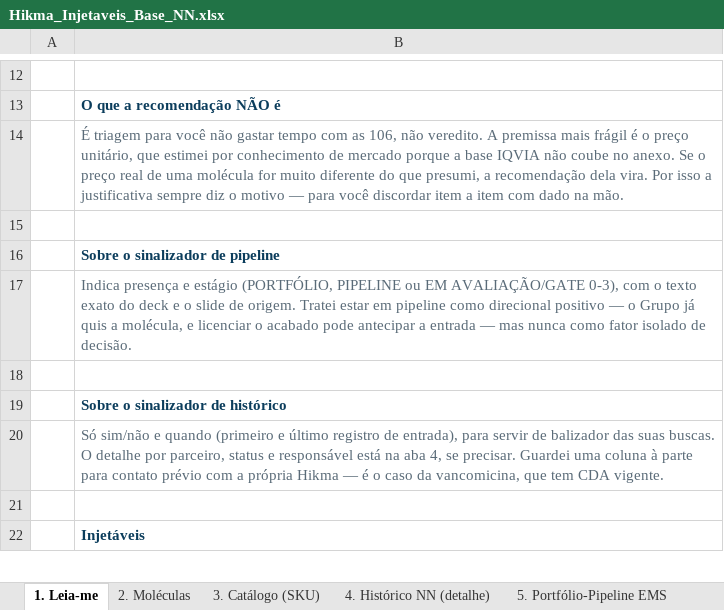
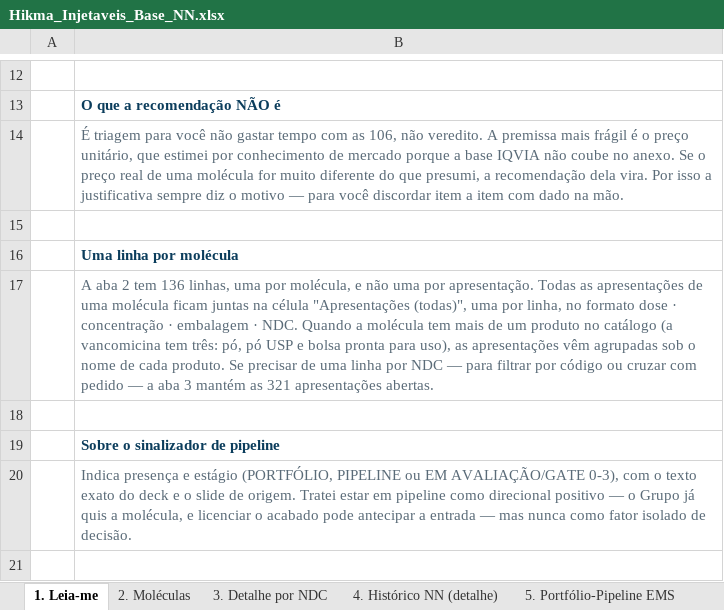
Before and after one commit to fmlucaas/Teste, an Excel workbook: Hikma_Injetaveis_Base_NN.xlsx, sheet 1. Leia-me, drawn as a sheet; only a part is shown, gaps mark what is left out; the shorter side is filled out with more unchanged rows; values as stored, in another font and other column widths than the file's, no borders; the diff names each change by its address in the sheet, - before the commit and + after, or states it on an @@ line.

```diff
--- a/Hikma_Injetaveis_Base_NN.xlsx (sheet 1. Leia-me)
+++ b/Hikma_Injetaveis_Base_NN.xlsx (sheet 1. Leia-me)
-sheet tab: 3. Catálogo (SKU)
+sheet tab: 3. Detalhe por NDC
+row 16:  | Uma linha por molécula
+row 17:  | A aba 2 tem 136 linhas, uma por molécula, e não uma por apresentação. Todas as apresentações de uma molécula ficam juntas na célula "Apresentações (todas)", uma por linha, no formato dose · concentração · embalagem · NDC. Quando a molécula tem mais de um produto no catálogo (a vancomicina tem três: pó, pó USP e bolsa pronta para uso), as apresentações vêm agrupadas sob o nome de cada produto. Se precisar de uma linha por NDC — para filtrar por código ou cruzar com pedido — a aba 3 mantém as 321 apresentações abertas.
+row 18: (empty)
```
Also changed, not shown: sheet 2. Moléculas, 1 other file.
